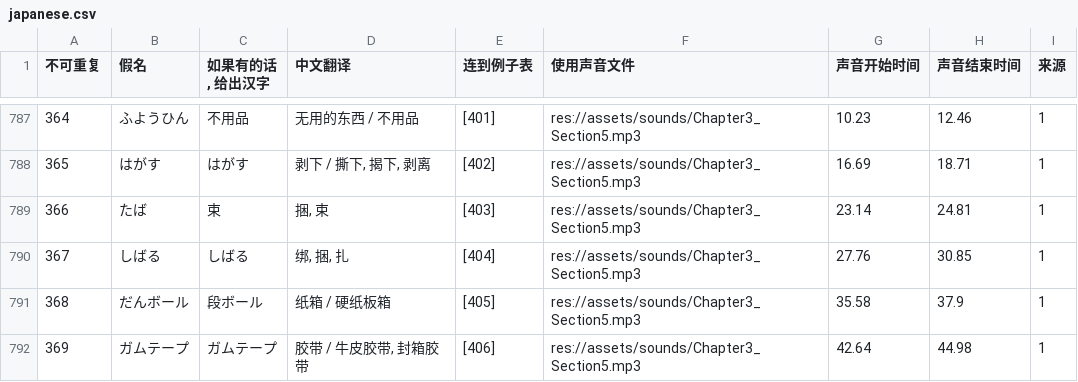
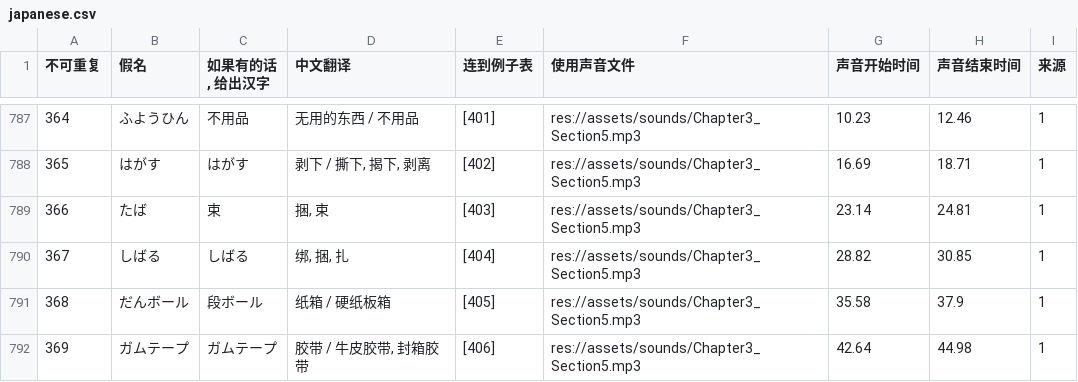
Before and after one commit to v012345/NightOwlToolsV2, a CSV file: tool_scripts/单词游戏/japanese.csv, drawn as a sheet; only a part is shown, gaps mark what is left out; the diff names each change by its address in the sheet, - before the commit and + after, or states it on an @@ line.

Commit message:
加入新单词

```diff
--- a/tool_scripts/单词游戏/japanese.csv
+++ b/tool_scripts/单词游戏/japanese.csv
-G790 (声音开始时间): 27.76
+G790 (声音开始时间): 28.82
```
